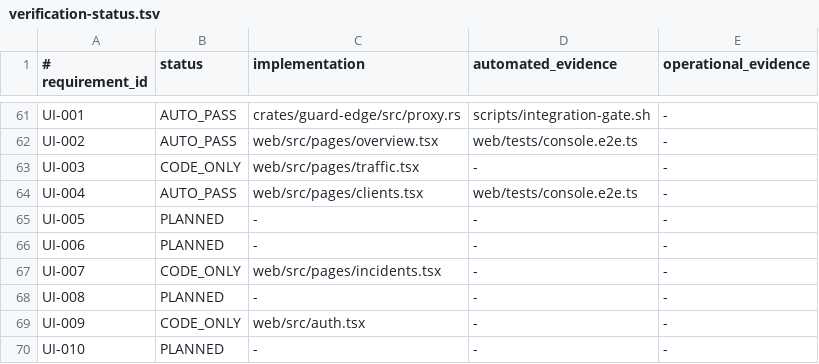
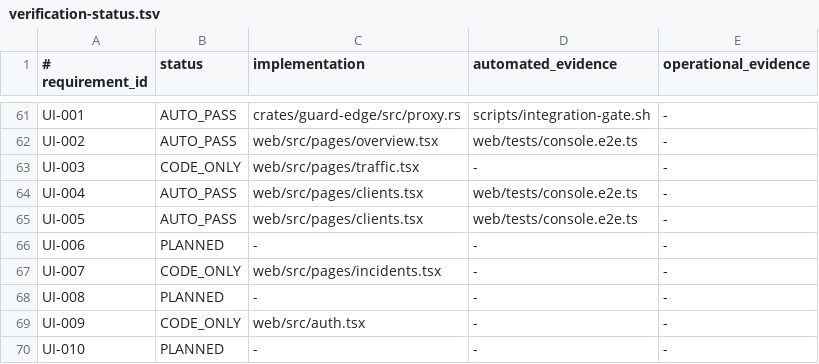
Before and after one commit to jiwonpapa/vpsguard, a TSV file: specs/product/verification-status.tsv, drawn as a sheet; only a part is shown, gaps mark what is left out.

Commit message:
feat(UI-005): add bounded client decision drill-down

```diff
--- a/specs/product/verification-status.tsv
+++ b/specs/product/verification-status.tsv
@@ -64,3 +64,3 @@ UI-003|CODE_ONLY|web/src/pages/traffic.tsx|-|-
 UI-004|AUTO_PASS|web/src/pages/clients.tsx|web/tests/console.e2e.ts|-
-UI-005|PLANNED|-|-|-
+UI-005|AUTO_PASS|web/src/pages/clients.tsx|web/tests/console.e2e.ts|-
 UI-006|PLANNED|-|-|-
```
Also changed, not shown: 12 other files.
